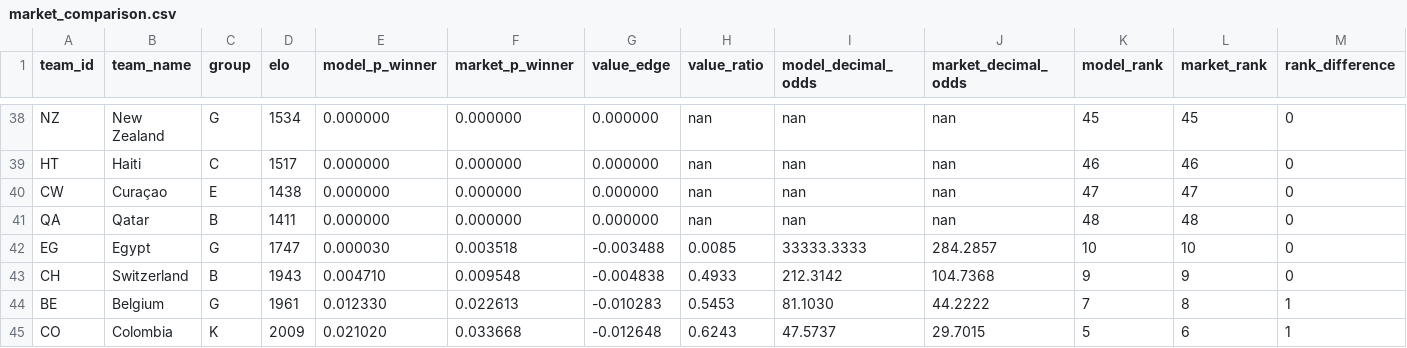
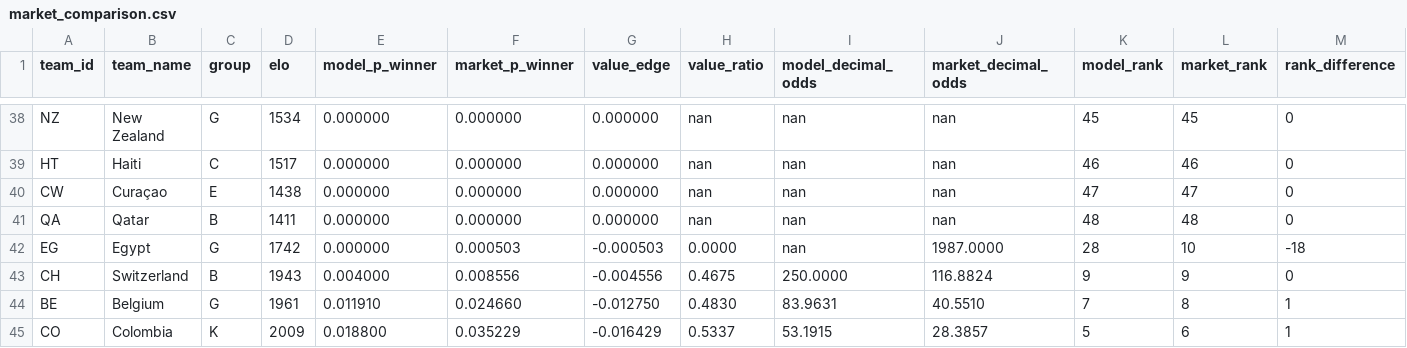
Before and after one commit to recommend-games/blog, a CSV file: experiments/world_cup_2026/outputs/conditional_knockout/market_comparison.csv, drawn as a sheet; only a part is shown, gaps mark what is left out; the diff covers the shown part only.

```diff
--- a/experiments/world_cup_2026/outputs/conditional_knockout/market_comparison.csv
+++ b/experiments/world_cup_2026/outputs/conditional_knockout/market_comparison.csv
@@ -41,5 +41,5 @@ CW,Curaçao,E,1438,0.000000,0.000000,0.000000,nan,nan,nan,47,47,0
 QA,Qatar,B,1411,0.000000,0.000000,0.000000,nan,nan,nan,48,48,0
-EG,Egypt,G,1747,0.000030,0.003518,-0.003488,0.0085,33333.3333,284.2857,10,10,0
-CH,Switzerland,B,1943,0.004710,0.009548,-0.004838,0.4933,212.3142,104.7368,9,9,0
-BE,Belgium,G,1961,0.012330,0.022613,-0.010283,0.5453,81.1030,44.2222,7,8,1
-CO,Colombia,K,2009,0.021020,0.033668,-0.012648,0.6243,47.5737,29.7015,5,6,1
+EG,Egypt,G,1742,0.000000,0.000503,-0.000503,0.0000,nan,1987.0000,28,10,-18
+CH,Switzerland,B,1943,0.004000,0.008556,-0.004556,0.4675,250.0000,116.8824,9,9,0
+BE,Belgium,G,1961,0.011910,0.024660,-0.012750,0.4830,83.9631,40.5510,7,8,1
+CO,Colombia,K,2009,0.018800,0.035229,-0.016429,0.5337,53.1915,28.3857,5,6,1
```
Also changed, not shown: 1 added row, 1 removed row and 72 edited cells elsewhere in this file, experiments/world_cup_2026/data/processed/market_odds_conditional_knockout.csv, experiments/world_cup_2026/data/processed/results.csv, 11 other files.
